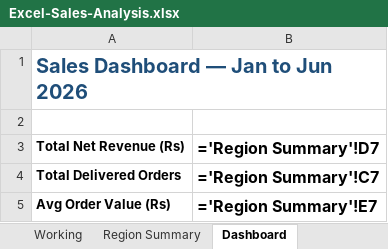
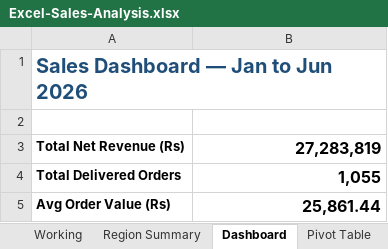
Before and after one commit to tanmaymaind/excel-sales-analysis, an Excel workbook: Excel-Sales-Analysis.xlsx, sheet Dashboard, drawn as a sheet; values as stored, in another font and other column widths than the file's, no borders; formulas without a stored value are shown as written; charts and pictures not drawn; the diff names each change by its address in the sheet, - before the commit and + after, or states it on an @@ line.

Commit message:
Add real Excel pivot table sheet

```diff
--- a/Excel-Sales-Analysis.xlsx (sheet Dashboard)
+++ b/Excel-Sales-Analysis.xlsx (sheet Dashboard)
+sheet tab: Pivot Table
-B3: ='Region Summary'!D7
+B3: 27,283,819
-B4: ='Region Summary'!C7
+B4: 1,055
-B5: ='Region Summary'!E7
+B5: 25,861.44
```
Also changed, not shown: sheet Working, sheet Region Summary, charts or pictures.
